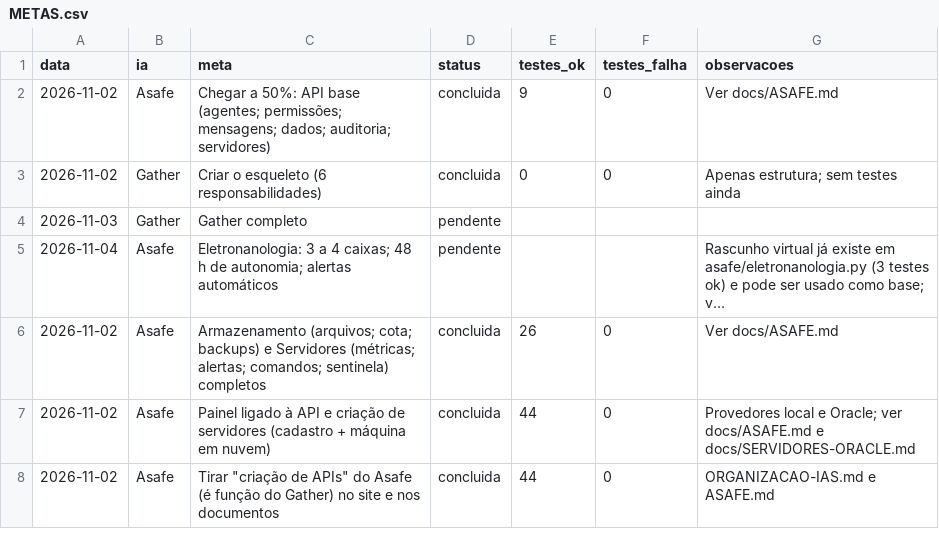
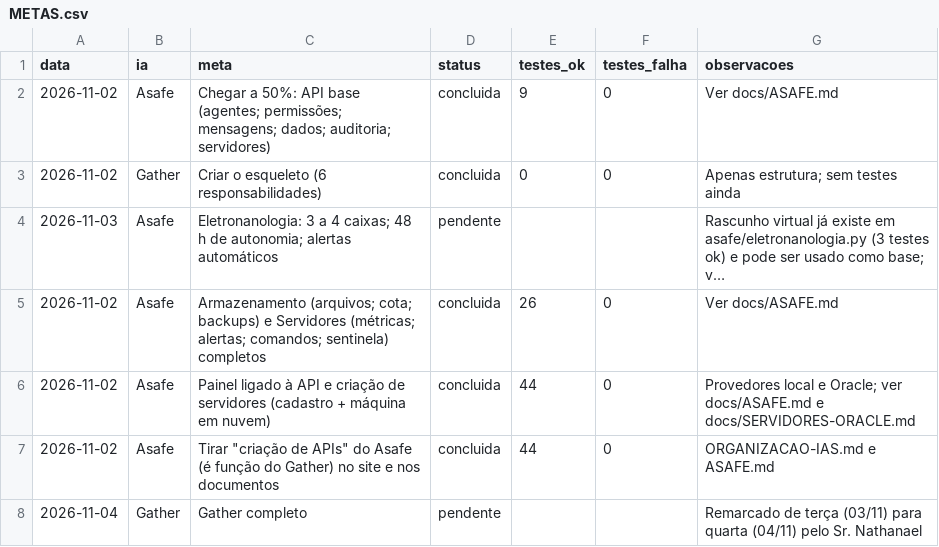
Before and after one commit to companynathanael/NATHANAEL-INDUSTRIES, a CSV file: metas/METAS.csv, drawn as a sheet; long unchanged cells end in …; removed rows and columns are numbered as before the commit, all else as after; the diff names each change by its address in the sheet, - before the commit and + after, or states it on an @@ line.

```diff
--- a/metas/METAS.csv
+++ b/metas/METAS.csv
-row 4: 2026-11-03 | Gather | Gather completo | pendente
-A4 (data): 2026-11-04
+A4 (data): 2026-11-03
+row 8: 2026-11-04 | Gather | Gather completo | pendente |  |  | Remarcado de terça (03/11) para quarta (04/11) pelo Sr. Nathanael
```
Also changed, not shown: 2 other files.
